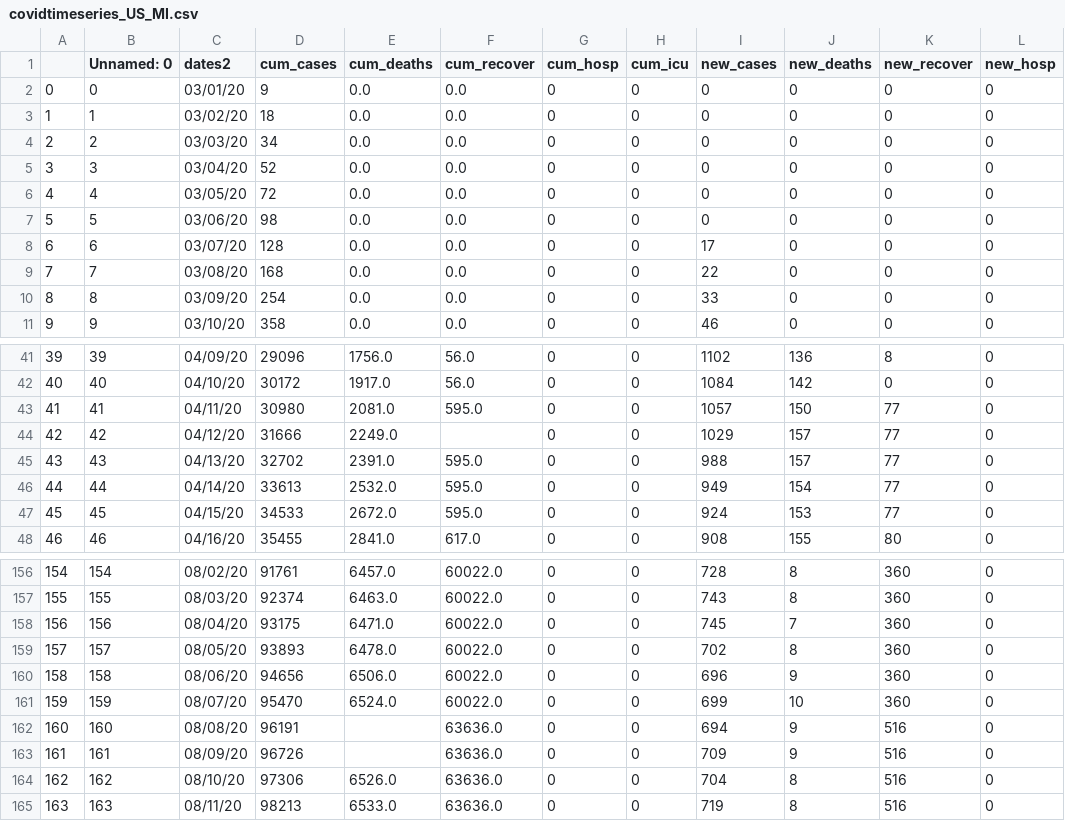
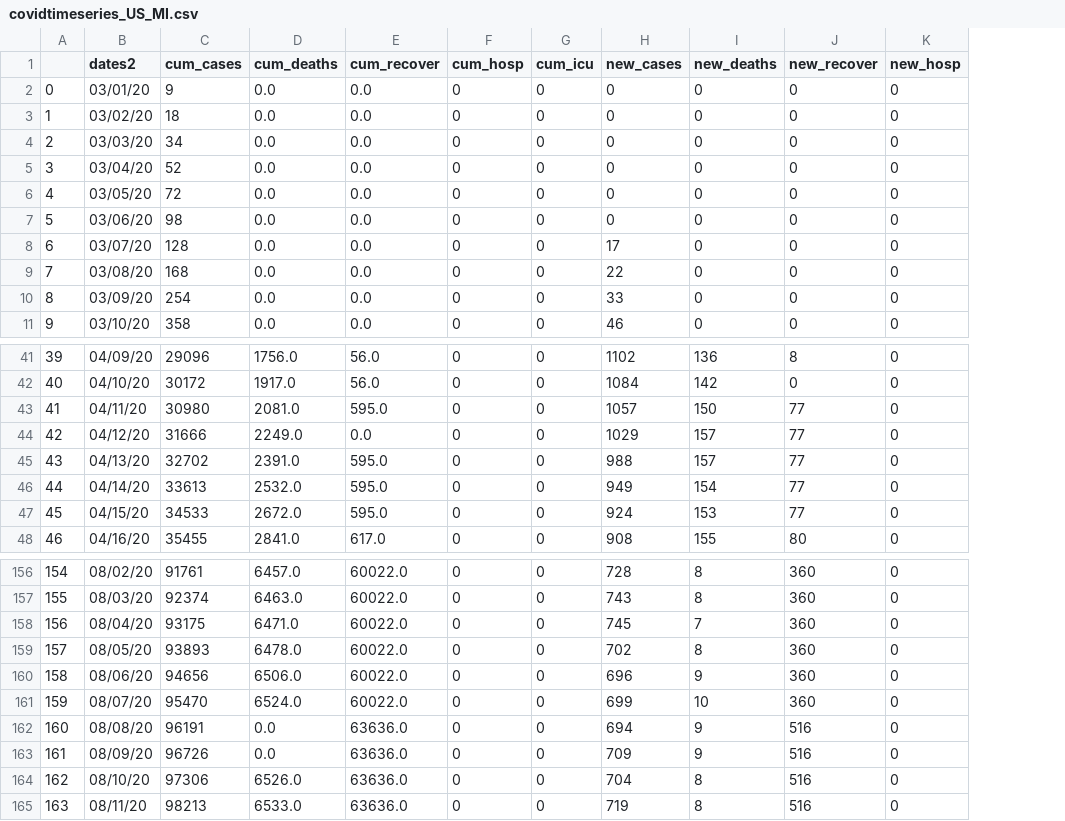
Before and after one commit to ONYLAB/VaxBRAModelEPI, a CSV file: USStates/covidtimeseries_US_MI.csv, drawn as a sheet; only a part is shown, gaps mark what is left out; removed rows and columns are numbered as before the commit, all else as after; the diff names each change by its address in the sheet, - before the commit and + after, or states it on an @@ line.

```diff
--- a/USStates/covidtimeseries_US_MI.csv
+++ b/USStates/covidtimeseries_US_MI.csv
-column B (Unnamed: 0), rows 2-11: 0 | 1 | 2 | 3 | 4 | 5 | 6 | 7 | 8 | 9; rows 41-48: 39 | 40 | 41 | 42 | 43 | 44 | 45 | 46; rows 156-165: 154 | 155 | 156 | 157 | 158 | 159 | 160 | 161 | 162 | 163
-E44 (cum_recover): (empty)
+E44 (cum_recover): 0.0
-D162:D163 (cum_deaths): (empty)
+D162:D163 (cum_deaths): 0.0
```
Also changed, not shown: USStates/covidtimeseries_US_NC.csv, USStates/covidtimeseries_US_NJ.csv, 45 other files.
